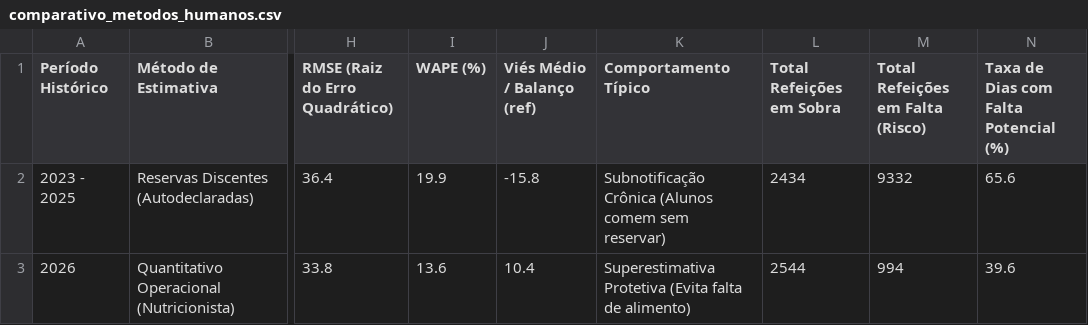
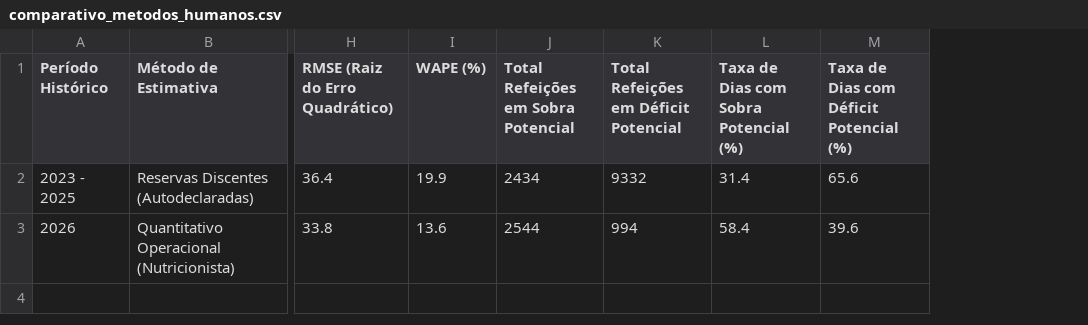
Before and after one commit to micheldigui/Artefato_Mestrado, a CSV file: resultados/eda/comparativo_metodos_humanos.csv, drawn as a sheet; only a part is shown, gaps mark what is left out; removed rows and columns are numbered as before the commit, all else as after; the diff names each change by its address in the sheet, - before the commit and + after, or states it on an @@ line.

Commit message:
feat(eda): suite expandida de 12 figuras academicas, foco estrito em metricas de erro e balanco de refeicoes

```diff
--- a/resultados/eda/comparativo_metodos_humanos.csv
+++ b/resultados/eda/comparativo_metodos_humanos.csv
-column J (Viés Médio / Balanço (ref)), rows 2-3: -15.8 | 10.4
-column K (Comportamento Típico), rows 2-3: Subnotificação Crônica (Alunos comem sem reservar) | Superestimativa Protetiva (Evita falta de alimento)
+column L, rows 1-3: Taxa de Dias com Sobra Potencial (%) | 31.4 | 58.4
-J1: Total Refeições em Sobra
+J1: Total Refeições em Sobra Potencial
-K1: Total Refeições em Falta (Risco)
+K1: Total Refeições em Déficit Potencial
-M1: Taxa de Dias com Falta Potencial (%)
+M1: Taxa de Dias com Déficit Potencial (%)
```
Also changed, not shown: resultados/eda/ranking_impacto_atributos.csv, 20 other files.
